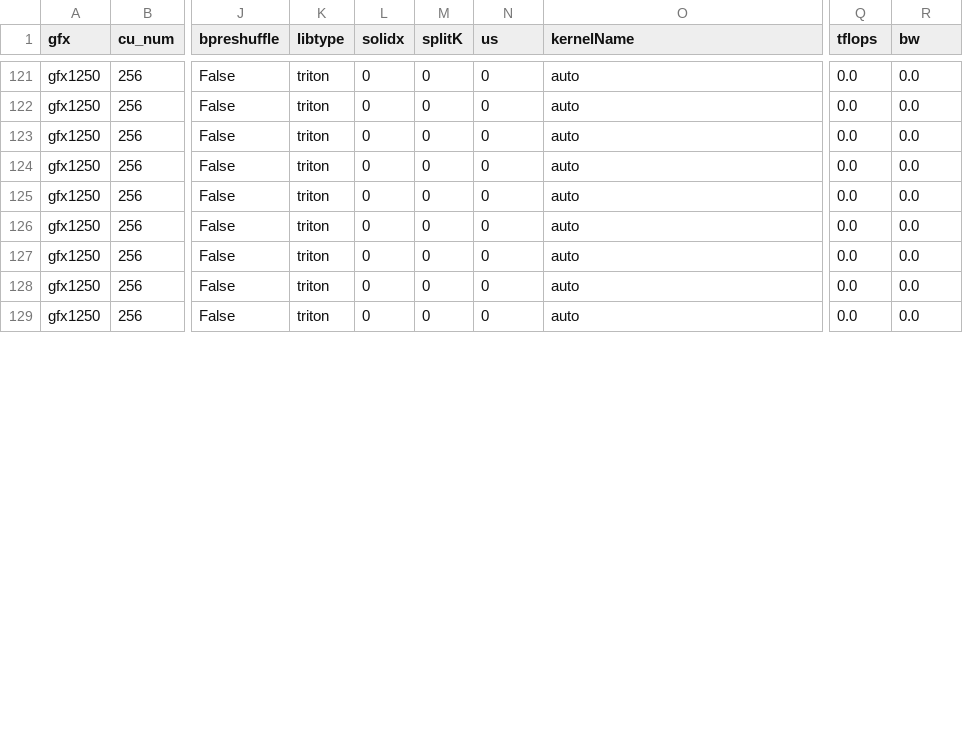
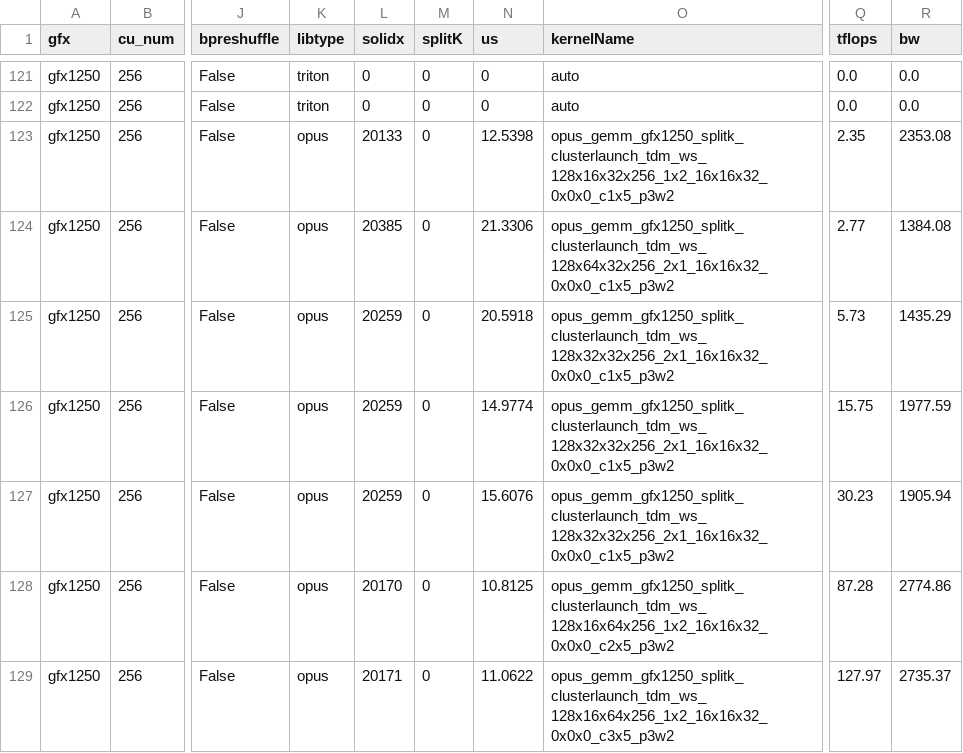
Before and after one commit to carlushuang/aiter, a CSV file: aiter/configs/model_configs/gptoss_bf16_tuned_gemm.csv, drawn as a sheet; only a part is shown, gaps mark what is left out; the diff covers the shown part only; the diff names each change by its address in the sheet, - before the commit and + after, or states it on an @@ line.

```diff
--- a/aiter/configs/model_configs/gptoss_bf16_tuned_gemm.csv
+++ b/aiter/configs/model_configs/gptoss_bf16_tuned_gemm.csv
-K123:K129 (libtype): triton
+K123:K129 (libtype): opus
-L123 (solidx): 0
+L123 (solidx): 20133
-N123 (us): 0
+N123 (us): 12.5398
-O123 (kernelName): auto
+O123 (kernelName): opus_gemm_gfx1250_splitk_clusterlaunch_tdm_ws_128x16x32x256_1x2_16x16x32_0x0x0_c1x5_p3w2
-Q123 (tflops): 0.0
+Q123 (tflops): 2.35
-R123 (bw): 0.0
+R123 (bw): 2353.08
-L124 (solidx): 0
+L124 (solidx): 20385
-N124 (us): 0
+N124 (us): 21.3306
-O124 (kernelName): auto
+O124 (kernelName): opus_gemm_gfx1250_splitk_clusterlaunch_tdm_ws_128x64x32x256_2x1_16x16x32_0x0x0_c1x5_p3w2
-Q124 (tflops): 0.0
+Q124 (tflops): 2.77
-R124 (bw): 0.0
+R124 (bw): 1384.08
-L125:L127 (solidx): 0
+L125:L127 (solidx): 20259
-N125 (us): 0
+N125 (us): 20.5918
-O125:O127 (kernelName): auto
+O125:O127 (kernelName): opus_gemm_gfx1250_splitk_clusterlaunch_tdm_ws_128x32x32x256_2x1_16x16x32_0x0x0_c1x5_p3w2
-Q125 (tflops): 0.0
+Q125 (tflops): 5.73
-R125 (bw): 0.0
+R125 (bw): 1435.29
-N126 (us): 0
+N126 (us): 14.9774
-Q126 (tflops): 0.0
+Q126 (tflops): 15.75
-R126 (bw): 0.0
+R126 (bw): 1977.59
-N127 (us): 0
+N127 (us): 15.6076
-Q127 (tflops): 0.0
+Q127 (tflops): 30.23
-R127 (bw): 0.0
+R127 (bw): 1905.94
-L128 (solidx): 0
+L128 (solidx): 20170
-N128 (us): 0
+N128 (us): 10.8125
-O128 (kernelName): auto
+O128 (kernelName): opus_gemm_gfx1250_splitk_clusterlaunch_tdm_ws_128x16x64x256_1x2_16x16x32_0x0x0_c2x5_p3w2
-Q128 (tflops): 0.0
+Q128 (tflops): 87.28
-R128 (bw): 0.0
+R128 (bw): 2774.86
-L129 (solidx): 0
+L129 (solidx): 20171
-N129 (us): 0
+N129 (us): 11.0622
-O129 (kernelName): auto
+O129 (kernelName): opus_gemm_gfx1250_splitk_clusterlaunch_tdm_ws_128x16x64x256_1x2_16x16x32_0x0x0_c3x5_p3w2
-Q129 (tflops): 0.0
+Q129 (tflops): 127.97
-R129 (bw): 0.0
+R129 (bw): 2735.37
```
Also changed, not shown: 143 edited cells elsewhere in this file, 10 other files.
